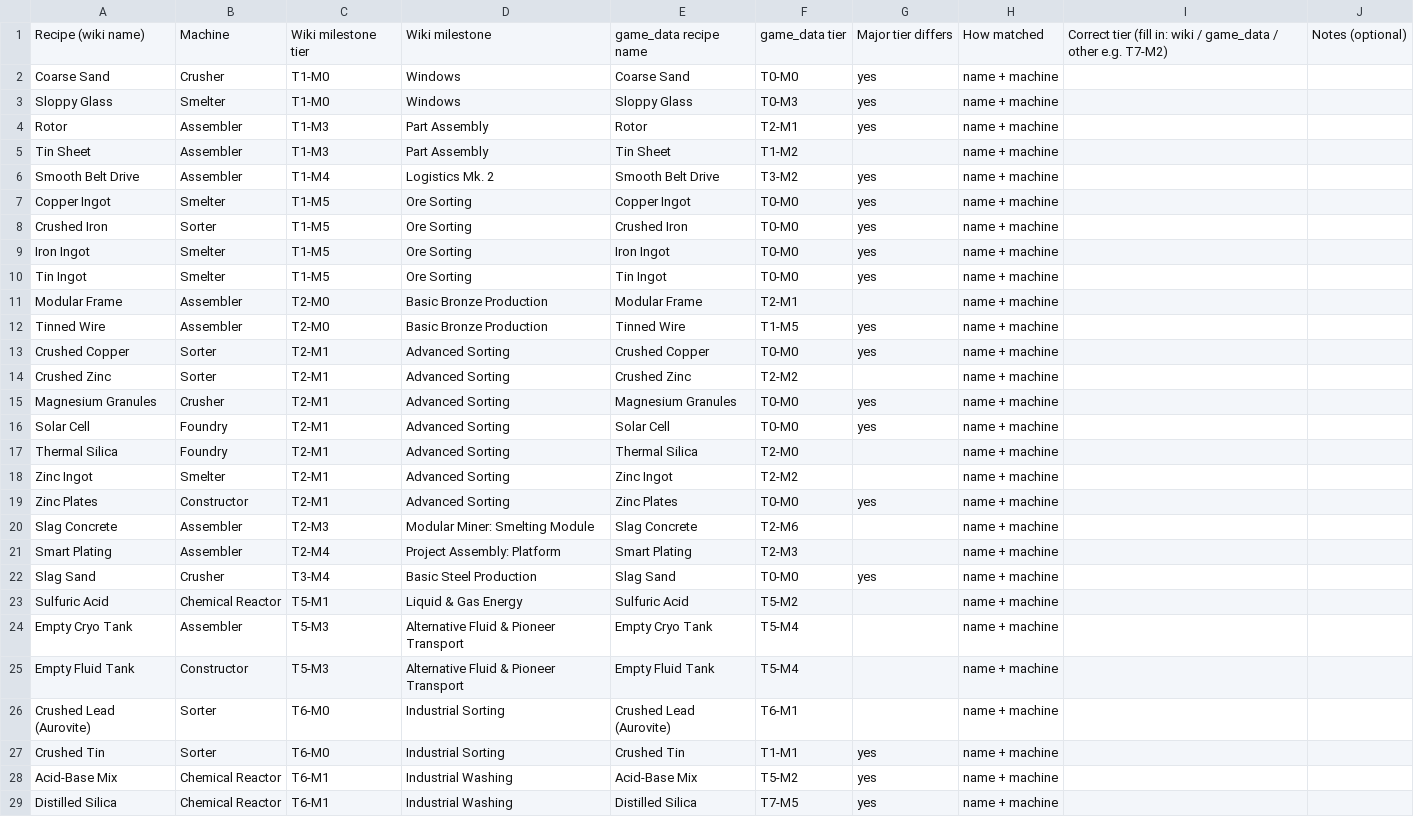
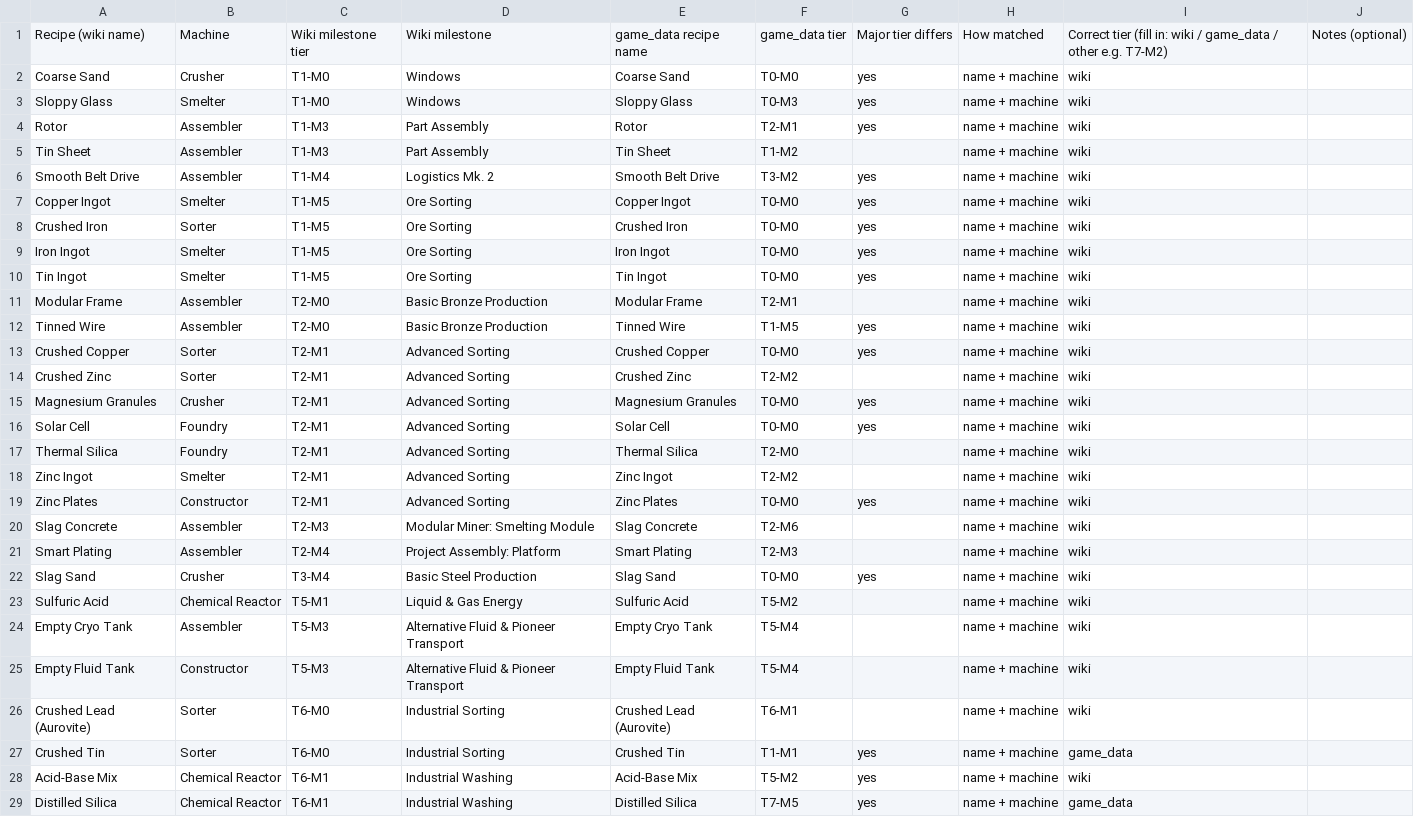
Before and after one commit to CharlesDR/Sat-Plus-Solver, a CSV file: tier-mismatches.csv, drawn as a sheet; only a part is shown; the diff covers the shown part only.

```diff
--- a/tier-mismatches.csv
+++ b/tier-mismatches.csv
@@ -1,29 +1,29 @@
 Recipe (wiki name),Machine,Wiki milestone tier,Wiki milestone,game_data recipe name,game_data tier,Major tier differs,How matched,Correct tier (fill in: wiki / game_data / other e.g. T7-M2),Notes (optional)
-Coarse Sand,Crusher,T1-M0,Windows,Coarse Sand,T0-M0,yes,name + machine,,
-Sloppy Glass,Smelter,T1-M0,Windows,Sloppy Glass,T0-M3,yes,name + machine,,
-Rotor,Assembler,T1-M3,Part Assembly,Rotor,T2-M1,yes,name + machine,,
-Tin Sheet,Assembler,T1-M3,Part Assembly,Tin Sheet,T1-M2,,name + machine,,
-Smooth Belt Drive,Assembler,T1-M4,Logistics Mk. 2,Smooth Belt Drive,T3-M2,yes,name + machine,,
-Copper Ingot,Smelter,T1-M5,Ore Sorting,Copper Ingot,T0-M0,yes,name + machine,,
-Crushed Iron,Sorter,T1-M5,Ore Sorting,Crushed Iron,T0-M0,yes,name + machine,,
-Iron Ingot,Smelter,T1-M5,Ore Sorting,Iron Ingot,T0-M0,yes,name + machine,,
-Tin Ingot,Smelter,T1-M5,Ore Sorting,Tin Ingot,T0-M0,yes,name + machine,,
-Modular Frame,Assembler,T2-M0,Basic Bronze Production,Modular Frame,T2-M1,,name + machine,,
-Tinned Wire,Assembler,T2-M0,Basic Bronze Production,Tinned Wire,T1-M5,yes,name + machine,,
-Crushed Copper,Sorter,T2-M1,Advanced Sorting,Crushed Copper,T0-M0,yes,name + machine,,
-Crushed Zinc,Sorter,T2-M1,Advanced Sorting,Crushed Zinc,T2-M2,,name + machine,,
-Magnesium Granules,Crusher,T2-M1,Advanced Sorting,Magnesium Granules,T0-M0,yes,name + machine,,
-Solar Cell,Foundry,T2-M1,Advanced Sorting,Solar Cell,T0-M0,yes,name + machine,,
-Thermal Silica,Foundry,T2-M1,Advanced Sorting,Thermal Silica,T2-M0,,name + machine,,
-Zinc Ingot,Smelter,T2-M1,Advanced Sorting,Zinc Ingot,T2-M2,,name + machine,,
-Zinc Plates,Constructor,T2-M1,Advanced Sorting,Zinc Plates,T0-M0,yes,name + machine,,
-Slag Concrete,Assembler,T2-M3,Modular Miner: Smelting Module,Slag Concrete,T2-M6,,name + machine,,
-Smart Plating,Assembler,T2-M4,Project Assembly: Platform,Smart Plating,T2-M3,,name + machine,,
-Slag Sand,Crusher,T3-M4,Basic Steel Production,Slag Sand,T0-M0,yes,name + machine,,
-Sulfuric Acid,Chemical Reactor,T5-M1,Liquid & Gas Energy,Sulfuric Acid,T5-M2,,name + machine,,
-Empty Cryo Tank,Assembler,T5-M3,Alternative Fluid & Pioneer Transport,Empty Cryo Tank,T5-M4,,name + machine,,
-Empty Fluid Tank,Constructor,T5-M3,Alternative Fluid & Pioneer Transport,Empty Fluid Tank,T5-M4,,name + machine,,
-Crushed Lead (Aurovite),Sorter,T6-M0,Industrial Sorting,Crushed Lead (Aurovite),T6-M1,,name + machine,,
-Crushed Tin,Sorter,T6-M0,Industrial Sorting,Crushed Tin,T1-M1,yes,name + machine,,
-Acid-Base Mix,Chemical Reactor,T6-M1,Industrial Washing,Acid-Base Mix,T5-M2,yes,name + machine,,
-Distilled Silica,Chemical Reactor,T6-M1,Industrial Washing,Distilled Silica,T7-M5,yes,name + machine,,
+Coarse Sand,Crusher,T1-M0,Windows,Coarse Sand,T0-M0,yes,name + machine,wiki,
+Sloppy Glass,Smelter,T1-M0,Windows,Sloppy Glass,T0-M3,yes,name + machine,wiki,
+Rotor,Assembler,T1-M3,Part Assembly,Rotor,T2-M1,yes,name + machine,wiki,
+Tin Sheet,Assembler,T1-M3,Part Assembly,Tin Sheet,T1-M2,,name + machine,wiki,
+Smooth Belt Drive,Assembler,T1-M4,Logistics Mk. 2,Smooth Belt Drive,T3-M2,yes,name + machine,wiki,
+Copper Ingot,Smelter,T1-M5,Ore Sorting,Copper Ingot,T0-M0,yes,name + machine,wiki,
+Crushed Iron,Sorter,T1-M5,Ore Sorting,Crushed Iron,T0-M0,yes,name + machine,wiki,
+Iron Ingot,Smelter,T1-M5,Ore Sorting,Iron Ingot,T0-M0,yes,name + machine,wiki,
+Tin Ingot,Smelter,T1-M5,Ore Sorting,Tin Ingot,T0-M0,yes,name + machine,wiki,
+Modular Frame,Assembler,T2-M0,Basic Bronze Production,Modular Frame,T2-M1,,name + machine,wiki,
+Tinned Wire,Assembler,T2-M0,Basic Bronze Production,Tinned Wire,T1-M5,yes,name + machine,wiki,
+Crushed Copper,Sorter,T2-M1,Advanced Sorting,Crushed Copper,T0-M0,yes,name + machine,wiki,
+Crushed Zinc,Sorter,T2-M1,Advanced Sorting,Crushed Zinc,T2-M2,,name + machine,wiki,
+Magnesium Granules,Crusher,T2-M1,Advanced Sorting,Magnesium Granules,T0-M0,yes,name + machine,wiki,
+Solar Cell,Foundry,T2-M1,Advanced Sorting,Solar Cell,T0-M0,yes,name + machine,wiki,
+Thermal Silica,Foundry,T2-M1,Advanced Sorting,Thermal Silica,T2-M0,,name + machine,wiki,
+Zinc Ingot,Smelter,T2-M1,Advanced Sorting,Zinc Ingot,T2-M2,,name + machine,wiki,
+Zinc Plates,Constructor,T2-M1,Advanced Sorting,Zinc Plates,T0-M0,yes,name + machine,wiki,
+Slag Concrete,Assembler,T2-M3,Modular Miner: Smelting Module,Slag Concrete,T2-M6,,name + machine,wiki,
+Smart Plating,Assembler,T2-M4,Project Assembly: Platform,Smart Plating,T2-M3,,name + machine,wiki,
+Slag Sand,Crusher,T3-M4,Basic Steel Production,Slag Sand,T0-M0,yes,name + machine,wiki,
+Sulfuric Acid,Chemical Reactor,T5-M1,Liquid & Gas Energy,Sulfuric Acid,T5-M2,,name + machine,wiki,
+Empty Cryo Tank,Assembler,T5-M3,Alternative Fluid & Pioneer Transport,Empty Cryo Tank,T5-M4,,name + machine,wiki,
+Empty Fluid Tank,Constructor,T5-M3,Alternative Fluid & Pioneer Transport,Empty Fluid Tank,T5-M4,,name + machine,wiki,
+Crushed Lead (Aurovite),Sorter,T6-M0,Industrial Sorting,Crushed Lead (Aurovite),T6-M1,,name + machine,wiki,
+Crushed Tin,Sorter,T6-M0,Industrial Sorting,Crushed Tin,T1-M1,yes,name + machine,game_data,
+Acid-Base Mix,Chemical Reactor,T6-M1,Industrial Washing,Acid-Base Mix,T5-M2,yes,name + machine,wiki,
+Distilled Silica,Chemical Reactor,T6-M1,Industrial Washing,Distilled Silica,T7-M5,yes,name + machine,game_data,
```
Also changed, not shown: 42 edited cells elsewhere in this file, 1 other file.
